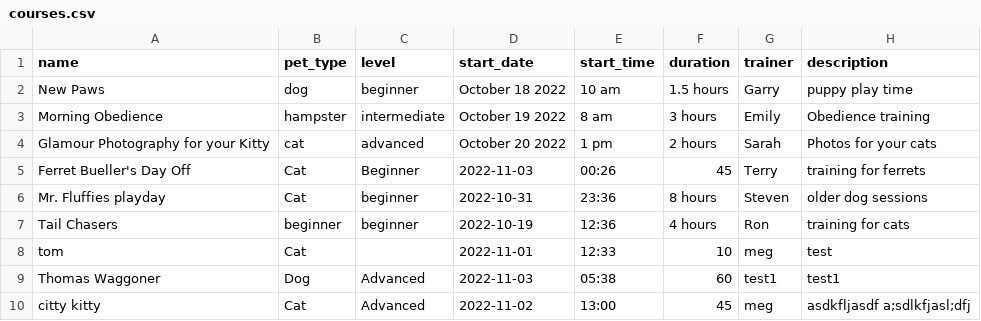
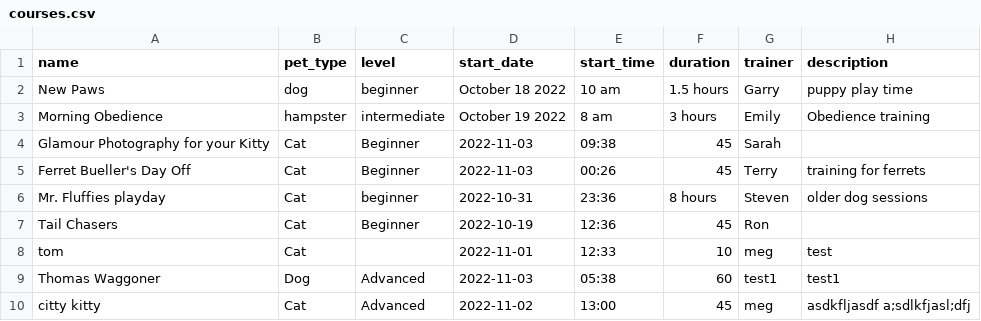
Before and after one commit to Wagg1r/i211_project, a CSV file: courses.csv, drawn as a sheet.

```diff
--- a/courses.csv
+++ b/courses.csv
@@ -3,6 +3,6 @@ New Paws, dog, beginner, October 18 2022, 10 am, 1.5 hours, Garry, puppy play ti
 Morning Obedience, hampster, intermediate,October 19 2022, 8 am, 3 hours, Emily, Obedience training
-Glamour Photography for your Kitty, cat, advanced,October 20 2022,1 pm,2 hours,Sarah,Photos for your cats
+Glamour Photography for your Kitty,Cat,Beginner,2022-11-03,09:38,45,Sarah,
 Ferret Bueller's Day Off,Cat,Beginner,2022-11-03,00:26,45, Terry,training for ferrets
 Mr. Fluffies playday,Cat,beginner,2022-10-31,23:36,8 hours,Steven,older dog sessions
-Tail Chasers,beginner,beginner,2022-10-19,12:36,4 hours,Ron,training for cats
+Tail Chasers,Cat,Beginner,2022-10-19,12:36,45,Ron,
 tom,Cat,,2022-11-01,12:33,10,meg,test
```
Also changed, not shown: 1 other file.
